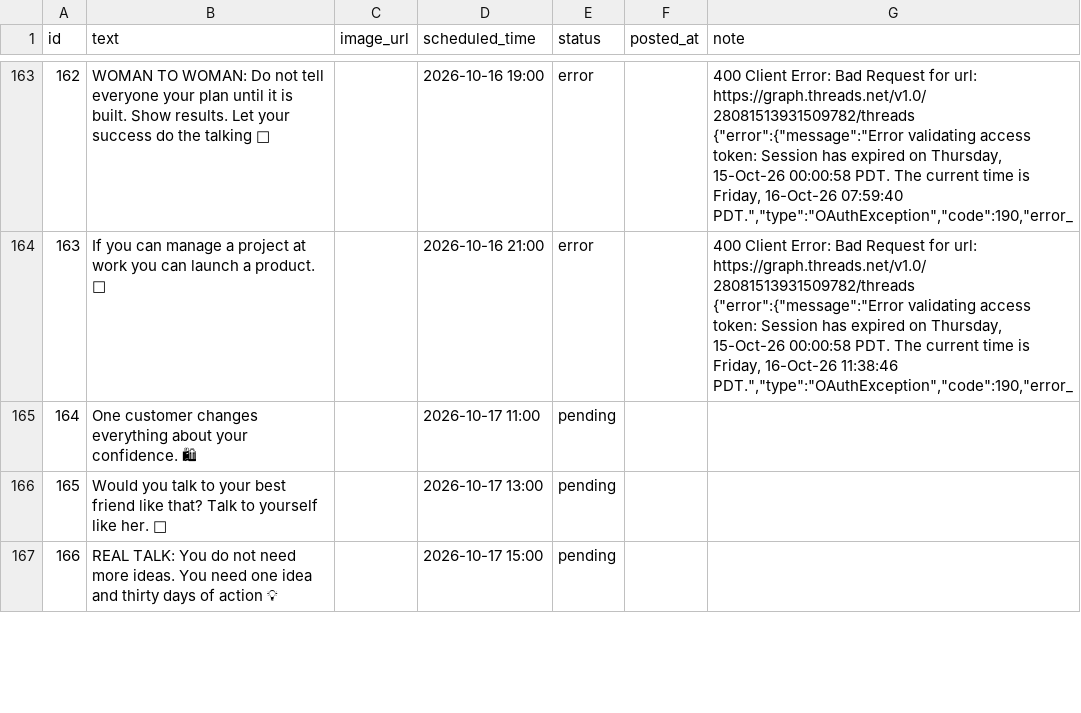
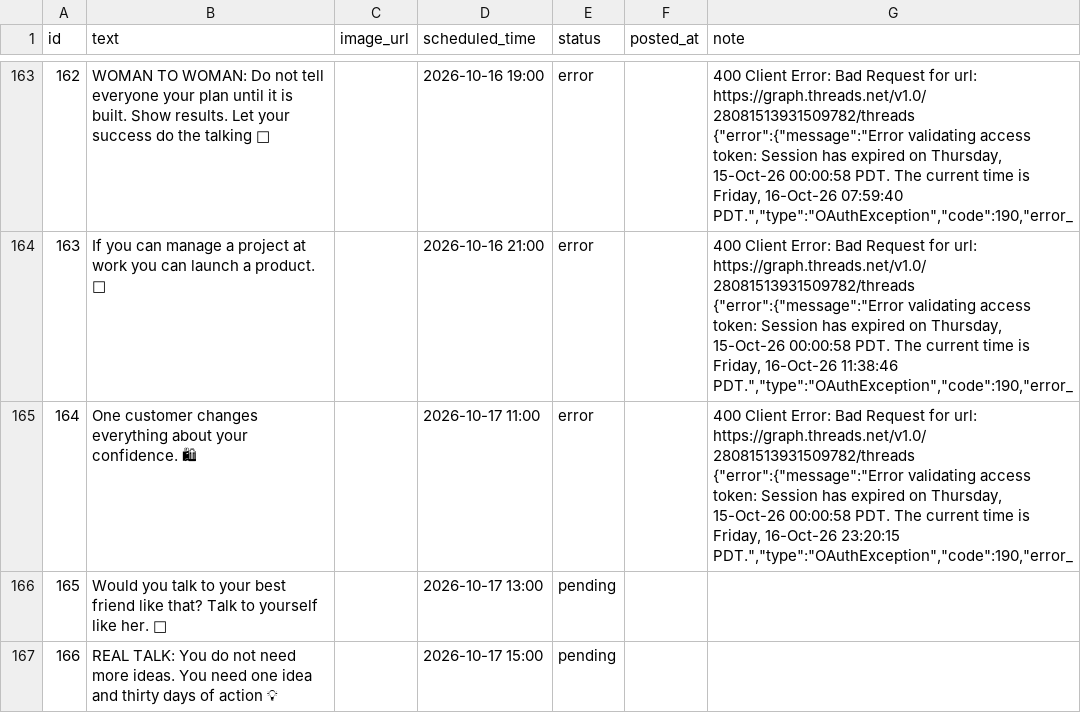
Before and after one commit to GAURI-GUPTA-python/Threads, a CSV file: posts.csv, drawn as a sheet; only a part is shown, gaps mark what is left out; the diff names each change by its address in the sheet, - before the commit and + after, or states it on an @@ line.

```diff
--- a/posts.csv
+++ b/posts.csv
-E165 (status): pending
+E165 (status): error
-G165 (note): (empty)
+G165 (note): 400 Client Error: Bad Request for url: https://graph.threads.net/v1.0/28081513931509782/threads {"error":{"message":"Error validating access token: Session has expired on Thursday, 15-Oct-26 00:00:58 PDT. The current time is Friday, 16-Oct-26 23:20:15 PDT.","type":"OAuthException","code":190,"error_
```
Also changed, not shown: 1 other file.
